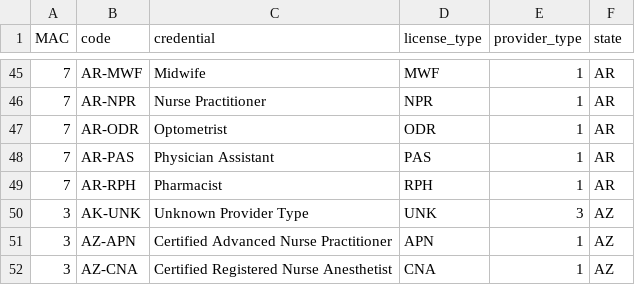
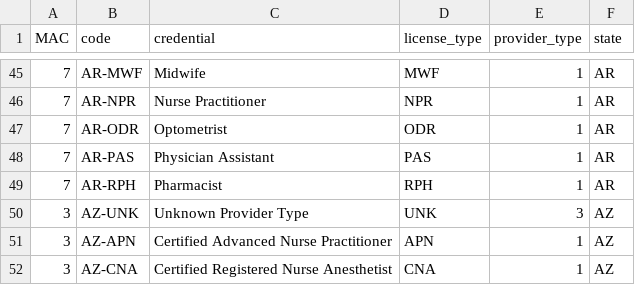
Before and after one commit to HHSIDEAlab/mlvs, a CSV file: docs/USProviderLicenseTypesFeb2014.csv, drawn as a sheet; only a part is shown, gaps mark what is left out.

Commit message:
Update USProviderLicenseTypesFeb2014.csv
Fixed typo.

```diff
--- a/docs/USProviderLicenseTypesFeb2014.csv
+++ b/docs/USProviderLicenseTypesFeb2014.csv
@@ -49,3 +49,3 @@ MAC,code,credential,license_type,provider_type,state
 7,AR-RPH,Pharmacist,RPH,1,AR
-3, AK-UNK, Unknown Provider Type, UNK, 3, AZ
+3, AZ-UNK, Unknown Provider Type, UNK, 3, AZ
 3,AZ-APN,Certified Advanced Nurse Practitioner,APN,1,AZ
```
